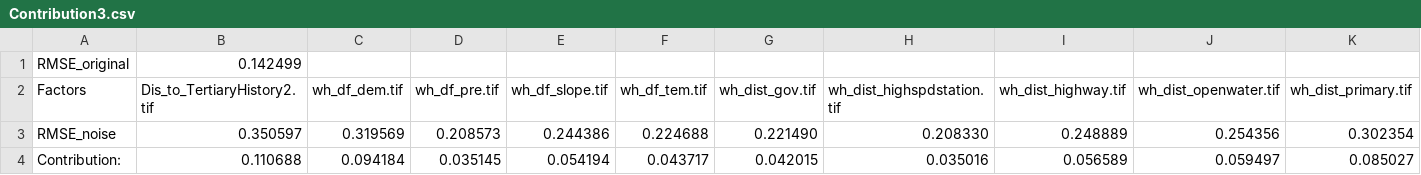
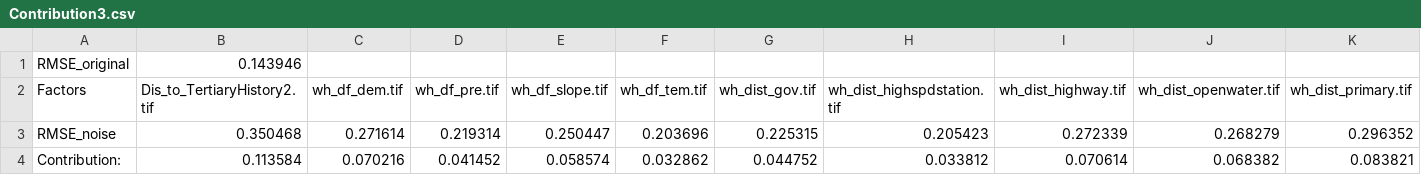
Before and after one commit to chencure02/PLUS_Agent, a CSV file: plus-backend/Contribution3.csv, drawn as a sheet; only a part is shown; the diff covers the shown part only; the diff names each change by its address in the sheet, - before the commit and + after, or states it on an @@ line.

```diff
--- a/plus-backend/Contribution3.csv
+++ b/plus-backend/Contribution3.csv
-B1 (Dis_to_TertiaryHistory2.tif): 0.142499
+B1 (Dis_to_TertiaryHistory2.tif): 0.143946
-B3 (Dis_to_TertiaryHistory2.tif): 0.350597
+B3 (Dis_to_TertiaryHistory2.tif): 0.350468
-C3 (wh_df_dem.tif): 0.319569
+C3 (wh_df_dem.tif): 0.271614
-D3 (wh_df_pre.tif): 0.208573
+D3 (wh_df_pre.tif): 0.219314
-E3 (wh_df_slope.tif): 0.244386
+E3 (wh_df_slope.tif): 0.250447
-F3 (wh_df_tem.tif): 0.224688
+F3 (wh_df_tem.tif): 0.203696
-G3 (wh_dist_gov.tif): 0.221490
+G3 (wh_dist_gov.tif): 0.225315
-H3 (wh_dist_highspdstation.tif): 0.208330
+H3 (wh_dist_highspdstation.tif): 0.205423
-I3 (wh_dist_highway.tif): 0.248889
+I3 (wh_dist_highway.tif): 0.272339
-J3 (wh_dist_openwater.tif): 0.254356
+J3 (wh_dist_openwater.tif): 0.268279
-K3 (wh_dist_primary.tif): 0.302354
+K3 (wh_dist_primary.tif): 0.296352
-B4 (Dis_to_TertiaryHistory2.tif): 0.110688
+B4 (Dis_to_TertiaryHistory2.tif): 0.113584
-C4 (wh_df_dem.tif): 0.094184
+C4 (wh_df_dem.tif): 0.070216
-D4 (wh_df_pre.tif): 0.035145
+D4 (wh_df_pre.tif): 0.041452
-E4 (wh_df_slope.tif): 0.054194
+E4 (wh_df_slope.tif): 0.058574
-F4 (wh_df_tem.tif): 0.043717
+F4 (wh_df_tem.tif): 0.032862
-G4 (wh_dist_gov.tif): 0.042015
+G4 (wh_dist_gov.tif): 0.044752
-H4 (wh_dist_highspdstation.tif): 0.035016
+H4 (wh_dist_highspdstation.tif): 0.033812
-I4 (wh_dist_highway.tif): 0.056589
+I4 (wh_dist_highway.tif): 0.070614
-J4 (wh_dist_openwater.tif): 0.059497
+J4 (wh_dist_openwater.tif): 0.068382
-K4 (wh_dist_primary.tif): 0.085027
+K4 (wh_dist_primary.tif): 0.083821
```
Also changed, not shown: 12 edited cells elsewhere in this file, plus-backend/Contribution0.csv, plus-backend/Contribution1.csv, 27 other files.
